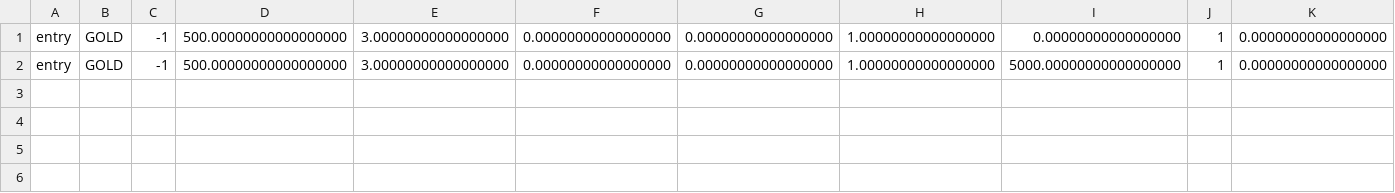
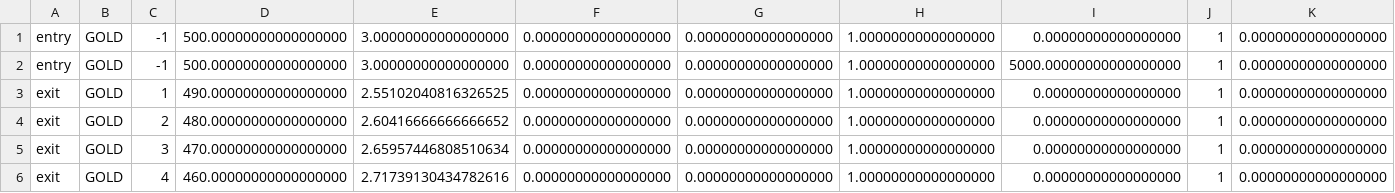
Before and after one commit to pkcode94/quant, a CSV file: Quant/db/params.csv, drawn as a sheet; only a part is shown; rows hold the shown columns only; the diff names each change by its address in the sheet, - before the commit and + after, or states it on an @@ line.

```diff
--- a/Quant/db/params.csv
+++ b/Quant/db/params.csv
+row 3: exit | GOLD | 1 | 490.00000000000000000 | 2.55102040816326525 | 0.00000000000000000 | 0.00000000000000000 | 1.00000000000000000 | 0.00000000000000000 | 1 | 0.00000000000000000
+row 4: exit | GOLD | 2 | 480.00000000000000000 | 2.60416666666666652 | 0.00000000000000000 | 0.00000000000000000 | 1.00000000000000000 | 0.00000000000000000 | 1 | 0.00000000000000000
+row 5: exit | GOLD | 3 | 470.00000000000000000 | 2.65957446808510634 | 0.00000000000000000 | 0.00000000000000000 | 1.00000000000000000 | 0.00000000000000000 | 1 | 0.00000000000000000
+row 6: exit | GOLD | 4 | 460.00000000000000000 | 2.71739130434782616 | 0.00000000000000000 | 0.00000000000000000 | 1.00000000000000000 | 0.00000000000000000 | 1 | 0.00000000000000000
```
Also changed, not shown: 1 other file.
